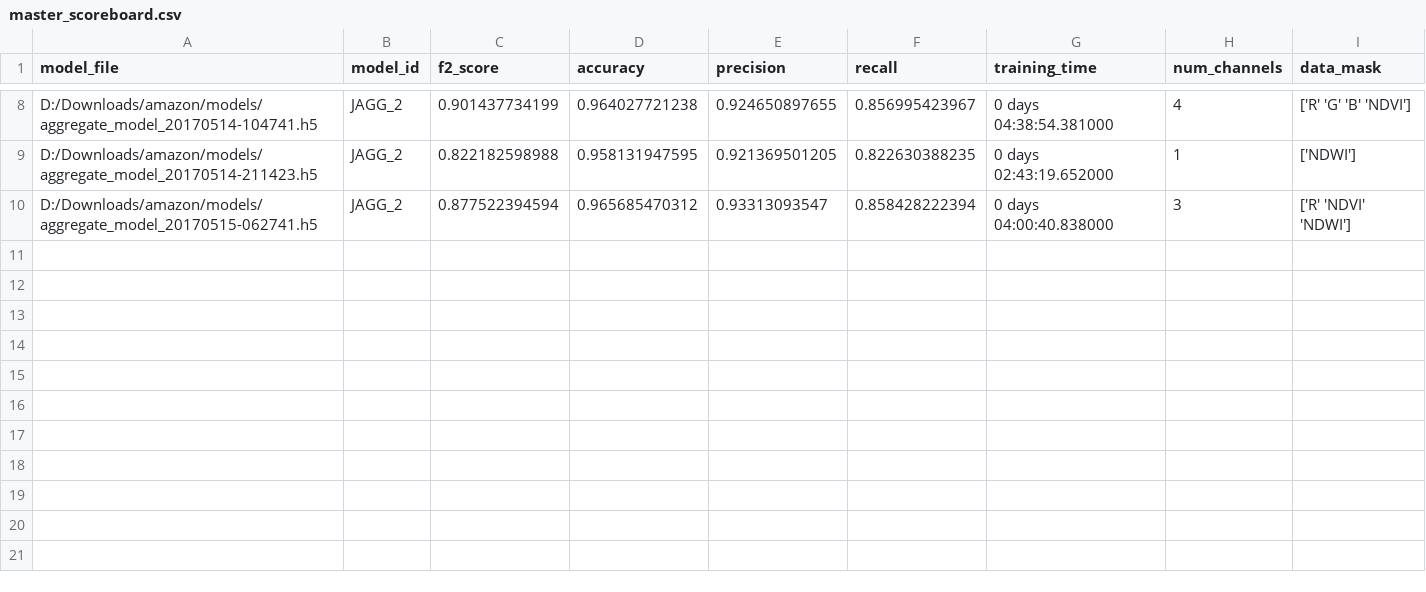
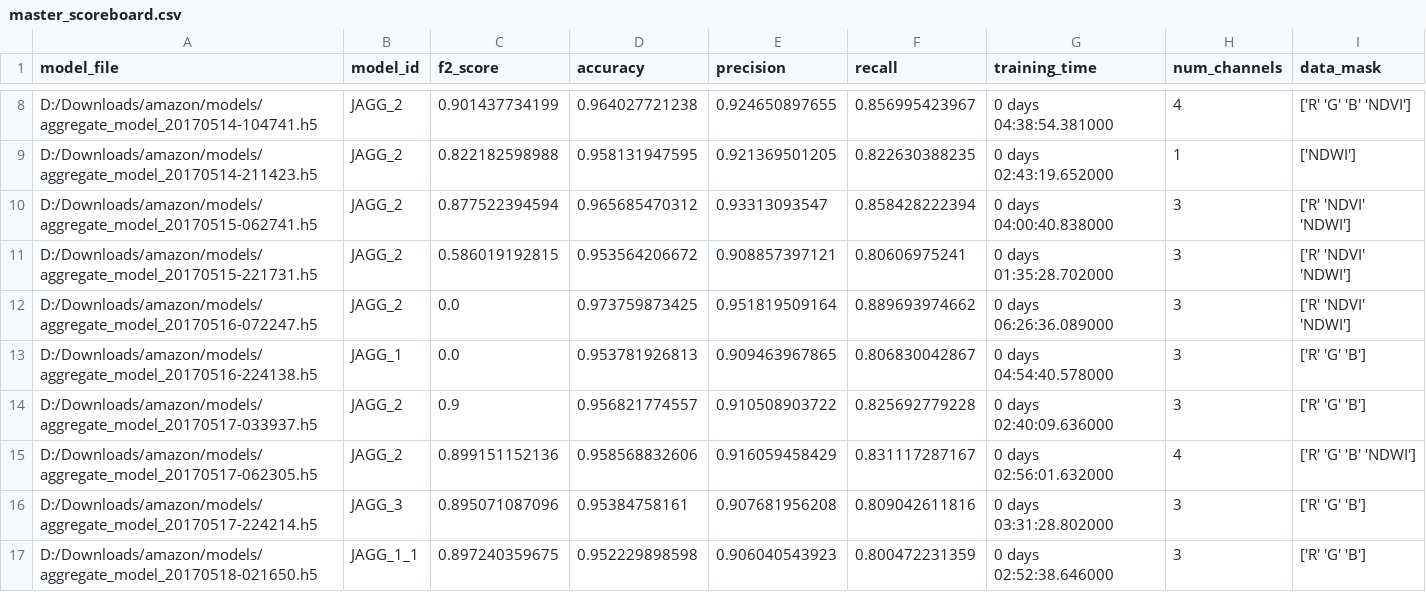
Before and after one commit to jackkwok/satellite-imagery-keras-deep-learning, a CSV file: master_scoreboard.csv, drawn as a sheet; only a part is shown, gaps mark what is left out; the diff names each change by its address in the sheet, - before the commit and + after, or states it on an @@ line.

Commit message:
cofiguration for training models in sequence

```diff
--- a/master_scoreboard.csv
+++ b/master_scoreboard.csv
+row 11: D:/Downloads/amazon/models/aggregate_model_20170515-221731.h5 | JAGG_2 | 0.586019192815 | 0.953564206672 | 0.908857397121 | 0.80606975241 | 0 days 01:35:28.702000 | 3 | ['R' 'NDVI' 'NDWI']
+row 12: D:/Downloads/amazon/models/aggregate_model_20170516-072247.h5 | JAGG_2 | 0.0 | 0.973759873425 | 0.951819509164 | 0.889693974662 | 0 days 06:26:36.089000 | 3 | ['R' 'NDVI' 'NDWI']
+row 13: D:/Downloads/amazon/models/aggregate_model_20170516-224138.h5 | JAGG_1 | 0.0 | 0.953781926813 | 0.909463967865 | 0.806830042867 | 0 days 04:54:40.578000 | 3 | ['R' 'G' 'B']
+row 14: D:/Downloads/amazon/models/aggregate_model_20170517-033937.h5 | JAGG_2 | 0.9 | 0.956821774557 | 0.910508903722 | 0.825692779228 | 0 days 02:40:09.636000 | 3 | ['R' 'G' 'B']
+row 15: D:/Downloads/amazon/models/aggregate_model_20170517-062305.h5 | JAGG_2 | 0.899151152136 | 0.958568832606 | 0.916059458429 | 0.831117287167 | 0 days 02:56:01.632000 | 4 | ['R' 'G' 'B' 'NDWI']
+row 16: D:/Downloads/amazon/models/aggregate_model_20170517-224214.h5 | JAGG_3 | 0.895071087096 | 0.95384758161 | 0.907681956208 | 0.809042611816 | 0 days 03:31:28.802000 | 3 | ['R' 'G' 'B']
+row 17: D:/Downloads/amazon/models/aggregate_model_20170518-021650.h5 | JAGG_1_1 | 0.897240359675 | 0.952229898598 | 0.906040543923 | 0.800472231359 | 0 days 02:52:38.646000 | 3 | ['R' 'G' 'B']
```
Also changed, not shown: 36 other files.
